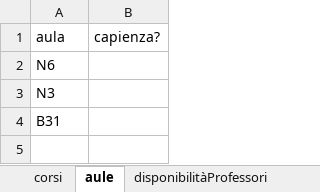
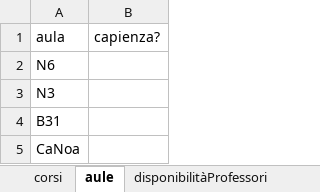
Before and after one commit to DiegoG-web/PDDL_timetableProject, an Excel workbook: V5/problemGeneratorDiego/timetablingTemplateDiego.xlsx, sheet aule, drawn as a sheet; values as stored, in another font and other column widths than the file's, no borders; the diff names each change by its address in the sheet, - before the commit and + after, or states it on an @@ line.

```diff
--- a/V5/problemGeneratorDiego/timetablingTemplateDiego.xlsx (sheet aule)
+++ b/V5/problemGeneratorDiego/timetablingTemplateDiego.xlsx (sheet aule)
+row 5: CaNoa
```
Also changed, not shown: sheet disponibilitàProfessori, sheet disponibilitàAule, sheet corsi, sheet disponibilitàScdla, 9 other files.
